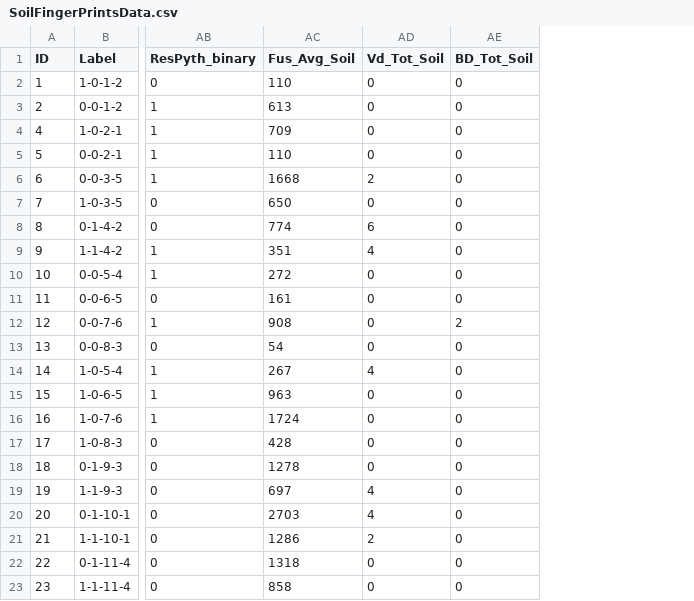
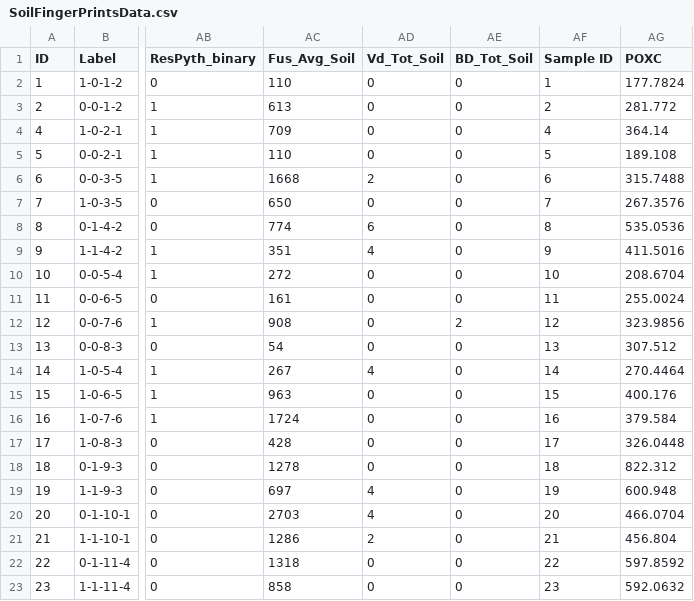
Before and after one commit to d-linnard/SoilFingerPrints, a CSV file: Data/SoilFingerPrintsData.csv, drawn as a sheet; only a part is shown, gaps mark what is left out; the diff names each change by its address in the sheet, - before the commit and + after, or states it on an @@ line.

Commit message:
soil carbon

```diff
--- a/Data/SoilFingerPrintsData.csv
+++ b/Data/SoilFingerPrintsData.csv
+column AF (Sample ID), rows 2-23: 1 | 2 | 4 | 5 | 6 | 7 | 8 | 9 | 10 | 11 | 12 | 13 | 14 | 15 | 16 | 17 | 18 | 19 | 20 | 21 | 22 | 23
+column AG (POXC), rows 2-23: 177.7824 | 281.772 | 364.14 | 189.108 | 315.7488 | 267.3576 | 535.0536 | 411.5016 | 208.6704 | 255.0024 | 323.9856 | 307.512 | 270.4464 | 400.176 | 379.584 | 326.0448 | 822.312 | 600.948 | 466.0704 | 456.804 | 597.8592 | 592.0632
```
Also changed, not shown: 7 other files.
